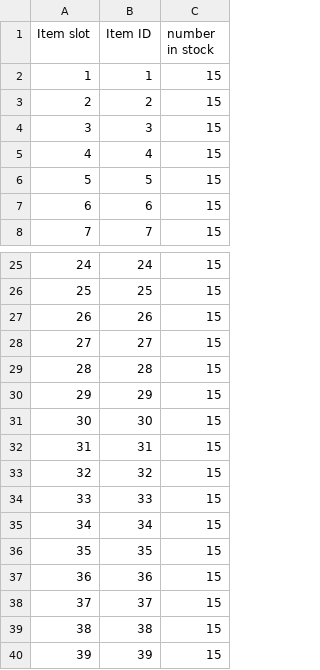
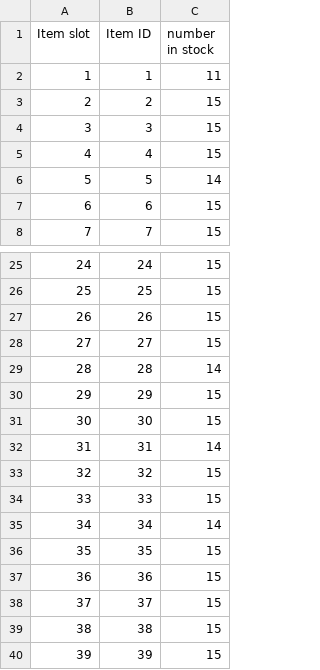
Before and after one commit to Bui-Alex46/Smart-Vending-Machine, a CSV file: database/VendingMachine1.csv, drawn as a sheet; only a part is shown, gaps mark what is left out.

```diff
--- a/database/VendingMachine1.csv
+++ b/database/VendingMachine1.csv
@@ -1,3 +1,3 @@
 Item slot,Item ID,number in stock
-1,1,15
+1,1,11
 2,2,15
@@ -5,3 +5,3 @@ Item slot,Item ID,number in stock
 4,4,15
-5,5,15
+5,5,14
 6,6,15
@@ -28,9 +28,9 @@ Item slot,Item ID,number in stock
 27,27,15
-28,28,15
+28,28,14
 29,29,15
 30,30,15
-31,31,15
+31,31,14
 32,32,15
 33,33,15
-34,34,15
+34,34,14
 35,35,15
```
Also changed, not shown: 5 other files.
